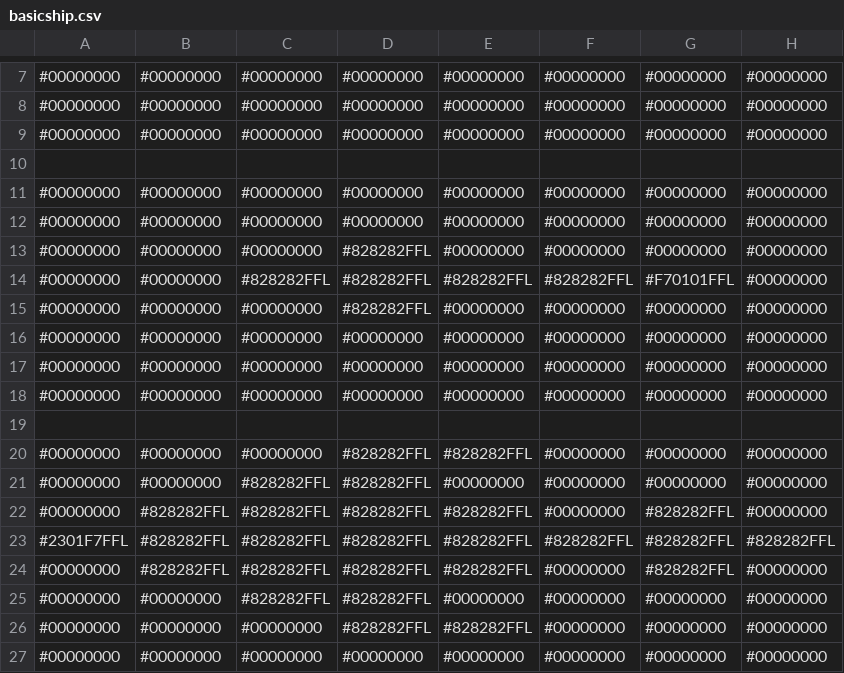
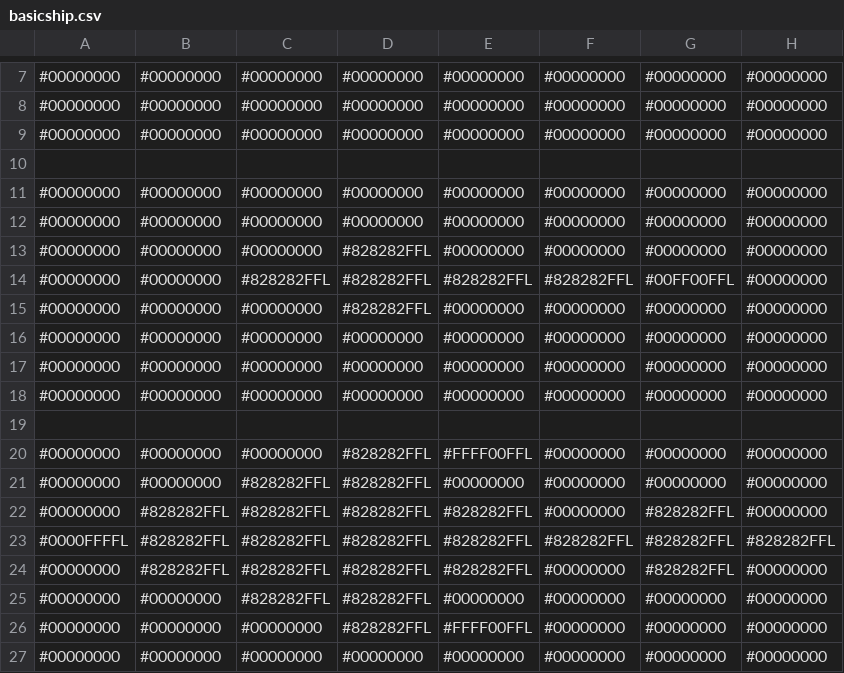
Before and after one commit to voxelinc/voxellancer, a CSV file: data/voxelcluster/basicship.csv, drawn as a sheet; only a part is shown, gaps mark what is left out.

Commit message:
Add special voxels, colorcode in clustercache

```diff
--- a/data/voxelcluster/basicship.csv
+++ b/data/voxelcluster/basicship.csv
@@ -13,3 +13,3 @@
 #00000000,#00000000,#00000000,#828282FFL,#00000000,#00000000,#00000000,#00000000
-#00000000,#00000000,#828282FFL,#828282FFL,#828282FFL,#828282FFL,#F70101FFL,#00000000
+#00000000,#00000000,#828282FFL,#828282FFL,#828282FFL,#828282FFL,#00FF00FFL,#00000000
 #00000000,#00000000,#00000000,#828282FFL,#00000000,#00000000,#00000000,#00000000
@@ -19,9 +19,9 @@
 
-#00000000,#00000000,#00000000,#828282FFL,#828282FFL,#00000000,#00000000,#00000000
+#00000000,#00000000,#00000000,#828282FFL,#FFFF00FFL,#00000000,#00000000,#00000000
 #00000000,#00000000,#828282FFL,#828282FFL,#00000000,#00000000,#00000000,#00000000
 #00000000,#828282FFL,#828282FFL,#828282FFL,#828282FFL,#00000000,#828282FFL,#00000000
-#2301F7FFL,#828282FFL,#828282FFL,#828282FFL,#828282FFL,#828282FFL,#828282FFL,#828282FFL
+#0000FFFFL,#828282FFL,#828282FFL,#828282FFL,#828282FFL,#828282FFL,#828282FFL,#828282FFL
 #00000000,#828282FFL,#828282FFL,#828282FFL,#828282FFL,#00000000,#828282FFL,#00000000
 #00000000,#00000000,#828282FFL,#828282FFL,#00000000,#00000000,#00000000,#00000000
-#00000000,#00000000,#00000000,#828282FFL,#828282FFL,#00000000,#00000000,#00000000
+#00000000,#00000000,#00000000,#828282FFL,#FFFF00FFL,#00000000,#00000000,#00000000
 #00000000,#00000000,#00000000,#00000000,#00000000,#00000000,#00000000,#00000000
```
Also changed, not shown: 18 other files.
